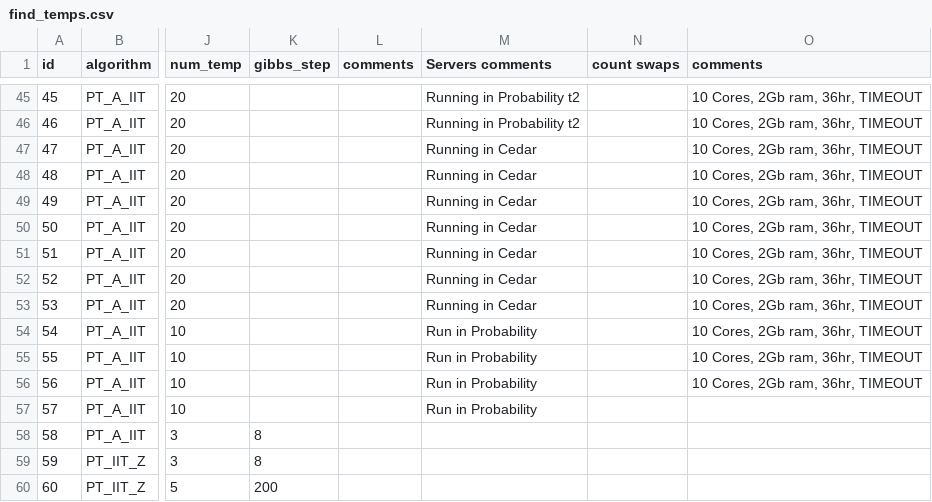
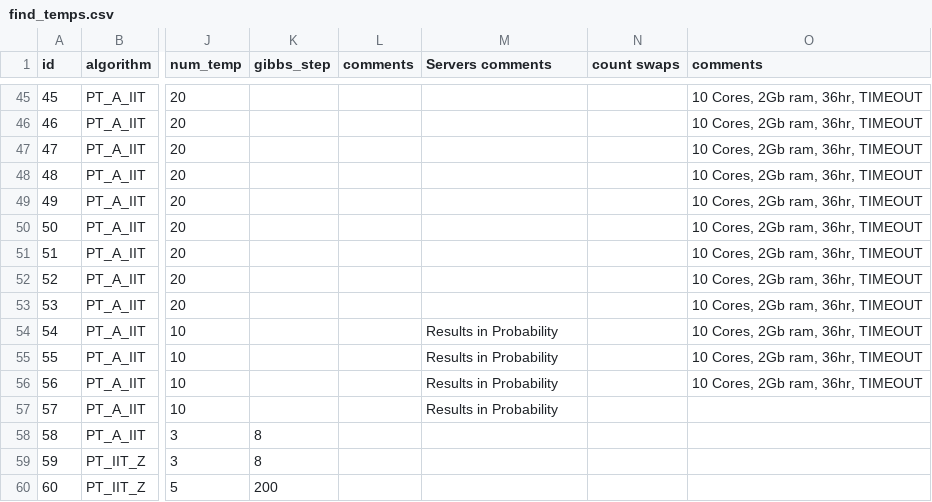
Before and after one commit to RAlexVa/paper_iit_pt, a CSV file: results/find_temps.csv, drawn as a sheet; only a part is shown, gaps mark what is left out; the diff covers the shown part only; the diff names each change by its address in the sheet, - before the commit and + after, or states it on an @@ line.

```diff
--- a/results/find_temps.csv
+++ b/results/find_temps.csv
-M45:M46 (Servers comments): Running in Probability t2
+M45:M46 (Servers comments): (empty)
-M47:M53 (Servers comments): Running in Cedar
+M47:M53 (Servers comments): (empty)
-M54:M57 (Servers comments): Run in Probability
+M54:M57 (Servers comments): Results in Probability
```
Also changed, not shown: 47 edited cells elsewhere in this file.
